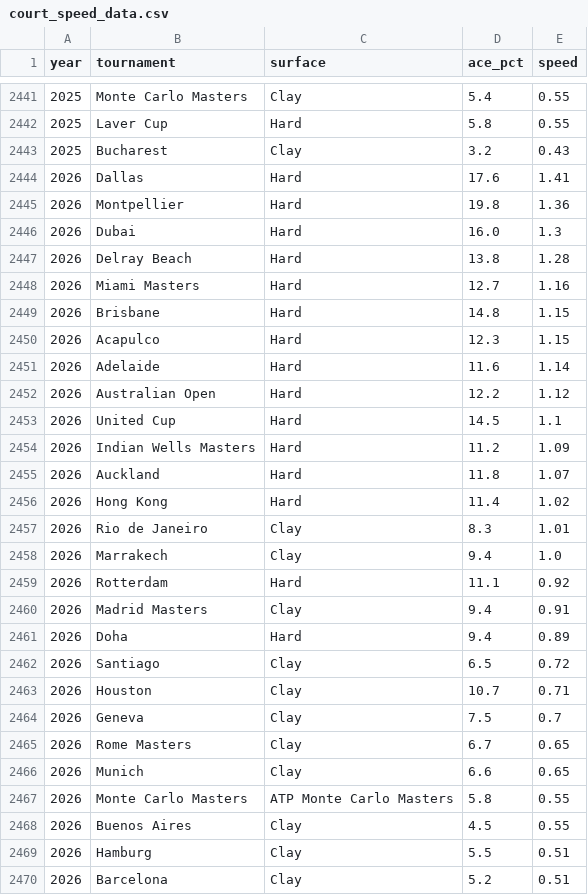
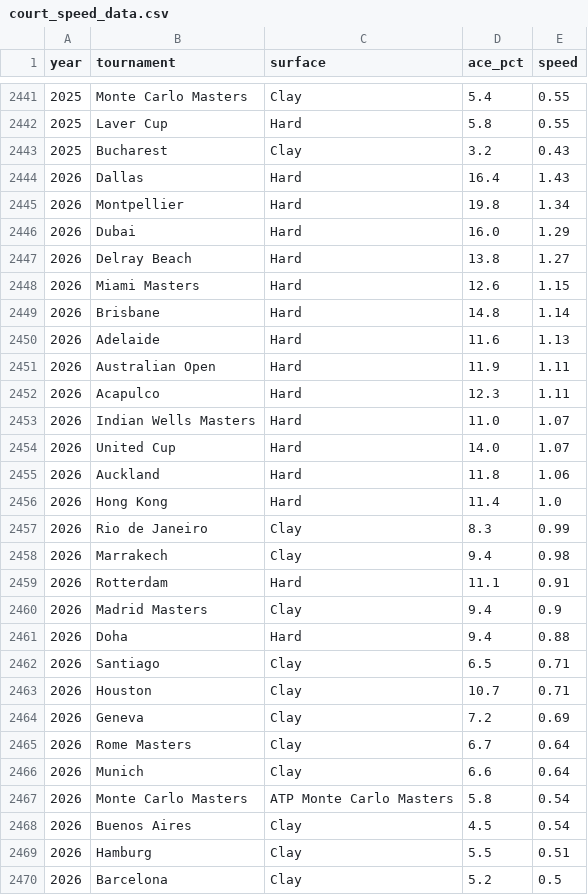
Before and after one commit to rico-0-3/tennis, a CSV file: scraping/court_speed_data.csv, drawn as a sheet; only a part is shown, gaps mark what is left out; the diff covers the shown part only.

```diff
--- a/scraping/court_speed_data.csv
+++ b/scraping/court_speed_data.csv
@@ -2443,28 +2443,28 @@ year,tournament,surface,ace_pct,speed
 2025,Bucharest,Clay,3.2,0.43
-2026,Dallas,Hard,17.6,1.41
-2026,Montpellier,Hard,19.8,1.36
-2026,Dubai,Hard,16.0,1.3
-2026,Delray Beach,Hard,13.8,1.28
-2026,Miami Masters,Hard,12.7,1.16
-2026,Brisbane,Hard,14.8,1.15
-2026,Acapulco,Hard,12.3,1.15
-2026,Adelaide,Hard,11.6,1.14
-2026,Australian Open,Hard,12.2,1.12
-2026,United Cup,Hard,14.5,1.1
-2026,Indian Wells Masters,Hard,11.2,1.09
-2026,Auckland,Hard,11.8,1.07
-2026,Hong Kong,Hard,11.4,1.02
-2026,Rio de Janeiro,Clay,8.3,1.01
-2026,Marrakech,Clay,9.4,1.0
-2026,Rotterdam,Hard,11.1,0.92
-2026,Madrid Masters,Clay,9.4,0.91
-2026,Doha,Hard,9.4,0.89
-2026,Santiago,Clay,6.5,0.72
+2026,Dallas,Hard,16.4,1.43
+2026,Montpellier,Hard,19.8,1.34
+2026,Dubai,Hard,16.0,1.29
+2026,Delray Beach,Hard,13.8,1.27
+2026,Miami Masters,Hard,12.6,1.15
+2026,Brisbane,Hard,14.8,1.14
+2026,Adelaide,Hard,11.6,1.13
+2026,Australian Open,Hard,11.9,1.11
+2026,Acapulco,Hard,12.3,1.11
+2026,Indian Wells Masters,Hard,11.0,1.07
+2026,United Cup,Hard,14.0,1.07
+2026,Auckland,Hard,11.8,1.06
+2026,Hong Kong,Hard,11.4,1.0
+2026,Rio de Janeiro,Clay,8.3,0.99
+2026,Marrakech,Clay,9.4,0.98
+2026,Rotterdam,Hard,11.1,0.91
+2026,Madrid Masters,Clay,9.4,0.9
+2026,Doha,Hard,9.4,0.88
+2026,Santiago,Clay,6.5,0.71
 2026,Houston,Clay,10.7,0.71
-2026,Geneva,Clay,7.5,0.7
-2026,Rome Masters,Clay,6.7,0.65
-2026,Munich,Clay,6.6,0.65
-2026,Monte Carlo Masters,ATP Monte Carlo Masters,5.8,0.55
-2026,Buenos Aires,Clay,4.5,0.55
+2026,Geneva,Clay,7.2,0.69
+2026,Rome Masters,Clay,6.7,0.64
+2026,Munich,Clay,6.6,0.64
+2026,Monte Carlo Masters,ATP Monte Carlo Masters,5.8,0.54
+2026,Buenos Aires,Clay,4.5,0.54
 2026,Hamburg,Clay,5.5,0.51
-2026,Barcelona,Clay,5.2,0.51
+2026,Barcelona,Clay,5.2,0.5
```
Also changed, not shown: 1 edited cell elsewhere in this file, scraping/atp_matches_2026_full.csv, 9 other files.
